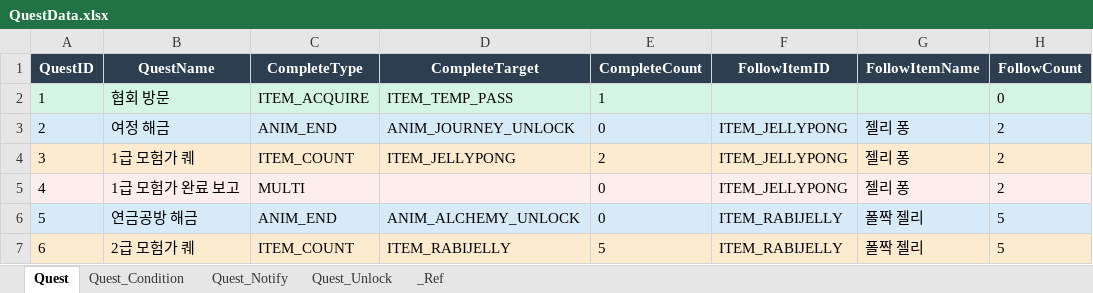
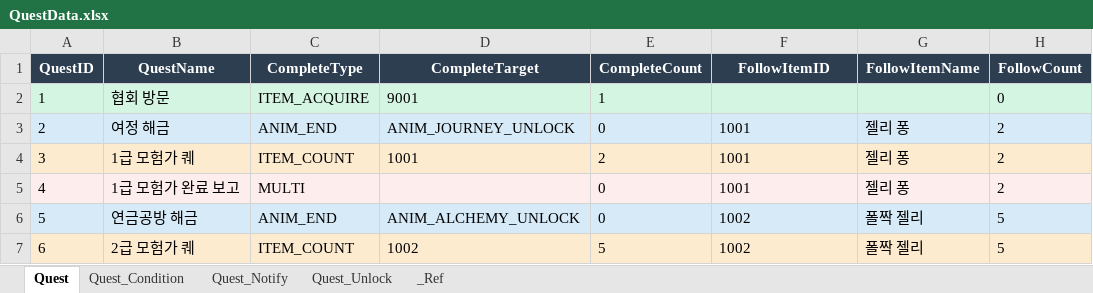
Before and after one commit to DoubleSmiths/RE001, an Excel workbook: Assets/@Resources/Data/Excel/QuestData.xlsx, sheet Quest, drawn as a sheet; only a part is shown; values as stored, in another font and other column widths than the file's, no borders; the diff names each change by its address in the sheet, - before the commit and + after, or states it on an @@ line.

```diff
--- a/Assets/@Resources/Data/Excel/QuestData.xlsx (sheet Quest)
+++ b/Assets/@Resources/Data/Excel/QuestData.xlsx (sheet Quest)
-D2 (CompleteTarget): ITEM_TEMP_PASS
+D2 (CompleteTarget): 9001
-F3:F5 (FollowItemID): ITEM_JELLYPONG
+F3:F5 (FollowItemID): 1001
-D4 (CompleteTarget): ITEM_JELLYPONG
+D4 (CompleteTarget): 1001
-F6:F7 (FollowItemID): ITEM_RABIJELLY
+F6:F7 (FollowItemID): 1002
-D7 (CompleteTarget): ITEM_RABIJELLY
+D7 (CompleteTarget): 1002
```
Also changed, not shown: sheet Quest_Condition, 10 other files.
